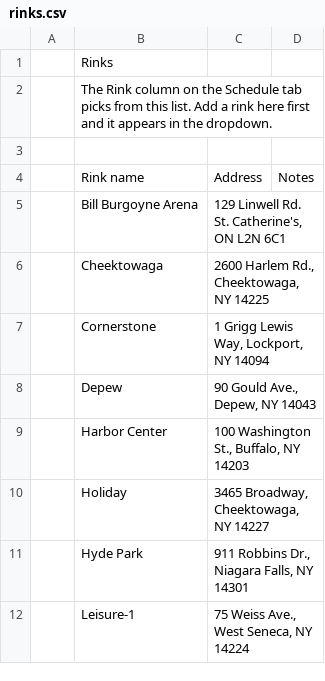
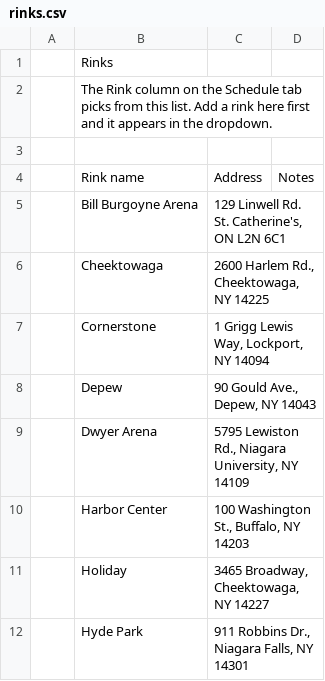
Before and after one commit to ewm/rink-report, a CSV file: docs/wswings12u/data/rinks.csv, drawn as a sheet; only a part is shown; the shorter side is filled out with more unchanged rows; the diff names each change by its address in the sheet, - before the commit and + after, or states it on an @@ line.

```diff
--- a/docs/wswings12u/data/rinks.csv
+++ b/docs/wswings12u/data/rinks.csv
+row 9:  | Dwyer Arena | 5795 Lewiston Rd., Niagara University, NY 14109
```
Also changed, not shown: docs/wswings12u/data/schedule.csv, docs/wswings12u/data/teams.csv, 10 other files.
